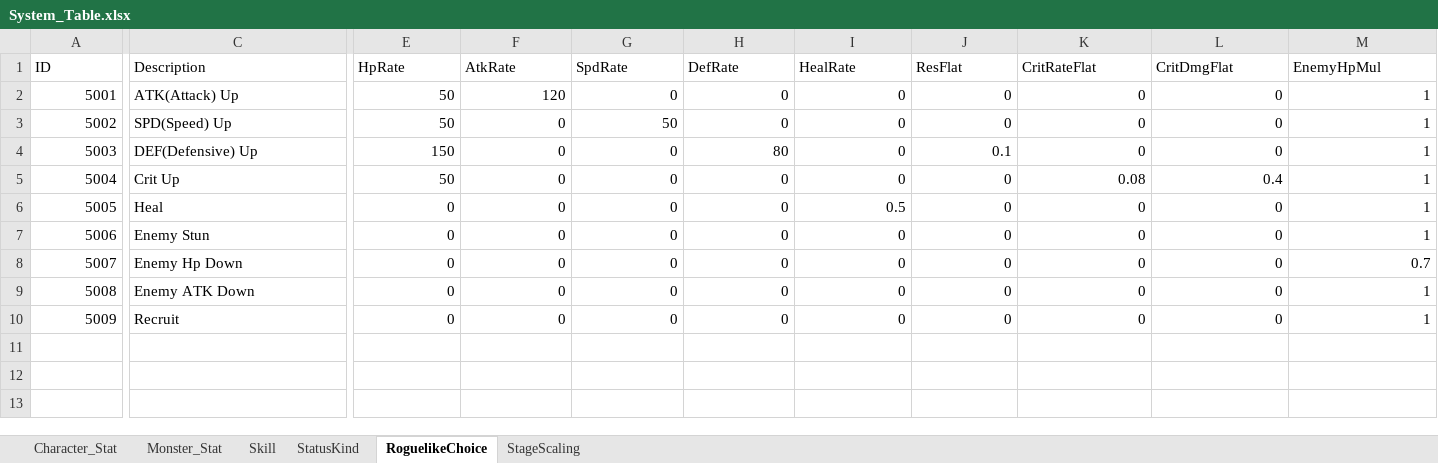
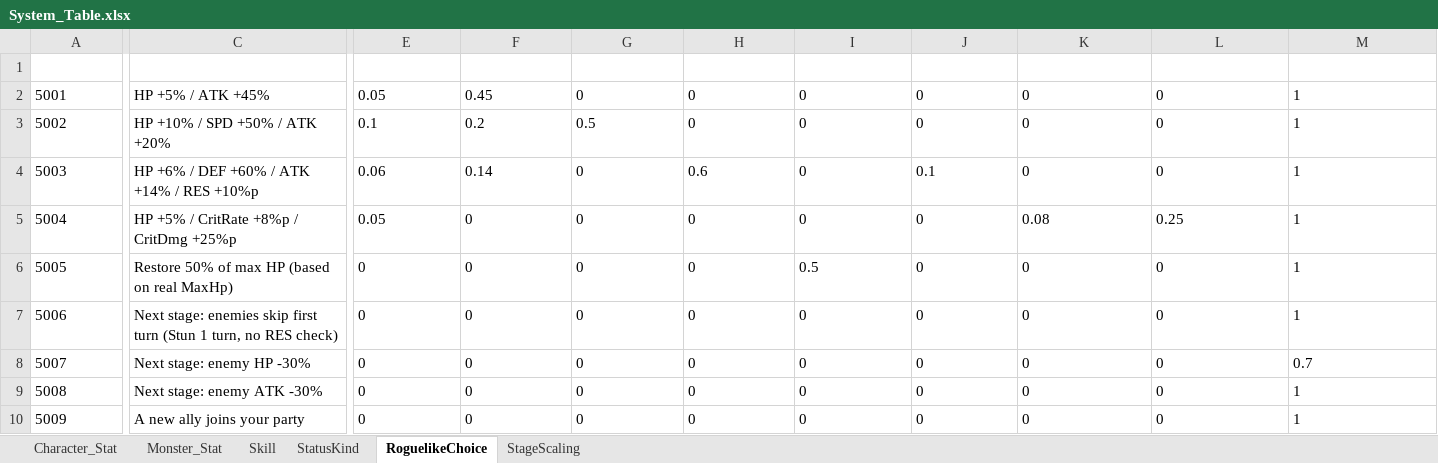
Before and after one commit to Developer-JiWooKim/Turn-Based-Game, an Excel workbook: GameSystemPlanning/System_Table.xlsx, sheet RoguelikeChoice, drawn as a sheet; only a part is shown, gaps mark what is left out; values as stored, in another font and other column widths than the file's, no borders; charts and pictures and table styles not drawn; the diff covers the shown part only; the diff names each change by its address in the sheet, - before the commit and + after, or states it on an @@ line.

```diff
--- a/GameSystemPlanning/System_Table.xlsx (sheet RoguelikeChoice)
+++ b/GameSystemPlanning/System_Table.xlsx (sheet RoguelikeChoice)
-A1:M1 text colour: black
+A1:M1 text colour: #FFFFFF
-A2:A10 alignment: right
+A2:A10 alignment: left
-C2 (Description): ATK(Attack) Up
+C2 (Description): HP +5% / ATK +45%
-E2 (HpRate): 50
+E2 (HpRate): 0.05
-E2:M10 alignment: right
+E2:M10 alignment: left
-F2 (AtkRate): 120
+F2 (AtkRate): 0.45
-C3 (Description): SPD(Speed) Up
+C3 (Description): HP +10% / SPD +50% / ATK +20%
-E3 (HpRate): 50
+E3 (HpRate): 0.1
-F3 (AtkRate): 0
+F3 (AtkRate): 0.2
-G3 (SpdRate): 50
+G3 (SpdRate): 0.5
-C4 (Description): DEF(Defensive) Up
+C4 (Description): HP +6% / DEF +60% / ATK +14% / RES +10%p
-E4 (HpRate): 150
+E4 (HpRate): 0.06
-F4 (AtkRate): 0
+F4 (AtkRate): 0.14
-H4 (DefRate): 80
+H4 (DefRate): 0.6
-C5 (Description): Crit Up
+C5 (Description): HP +5% / CritRate +8%p / CritDmg +25%p
-E5 (HpRate): 50
+E5 (HpRate): 0.05
-L5 (CritDmgFlat): 0.4
+L5 (CritDmgFlat): 0.25
-C6 (Description): Heal
+C6 (Description): Restore 50% of max HP (based on real MaxHp)
-C7 (Description): Enemy Stun
+C7 (Description): Next stage: enemies skip first turn (Stun 1 turn, no RES check)
-C8 (Description): Enemy Hp Down
+C8 (Description): Next stage: enemy HP -30%
-C9 (Description): Enemy ATK Down
+C9 (Description): Next stage: enemy ATK -30%
-C10 (Description): Recruit
+C10 (Description): A new ally joins your party
```
Also changed, not shown: cell formats elsewhere in this sheet, sheet Character_Stat, sheet StageScaling, sheet Monster_Stat, sheet Skill, sheet StatusKind, charts or pictures, 3 other files.
